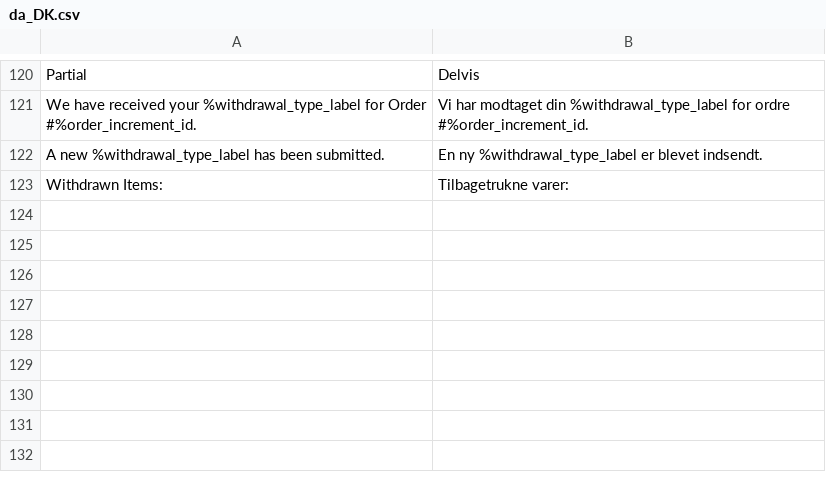
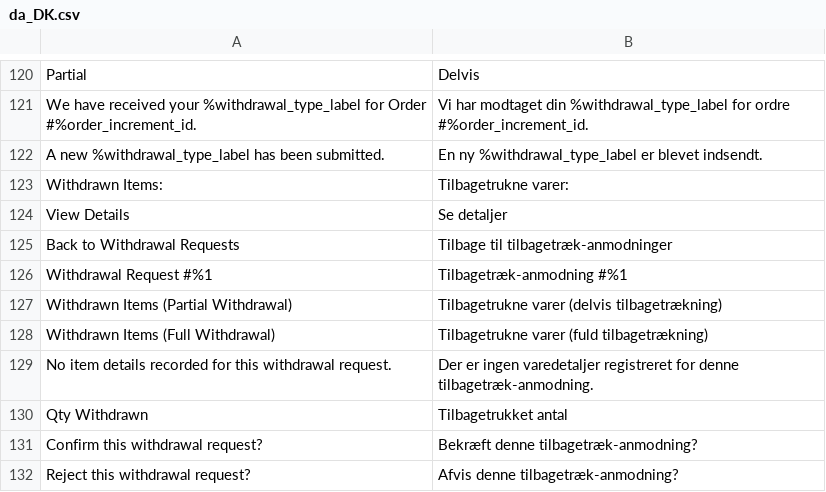
Before and after one commit to Zwernemann/magento2-withdrawl, a CSV file: i18n/da_DK.csv, drawn as a sheet; only a part is shown, gaps mark what is left out.

Commit message:
Add admin detail view strings: da

```diff
--- a/i18n/da_DK.csv
+++ b/i18n/da_DK.csv
@@ -123 +123,10 @@
 "Withdrawn Items:","Tilbagetrukne varer:"
+"View Details","Se detaljer"
+"Back to Withdrawal Requests","Tilbage til tilbagetræk-anmodninger"
+"Withdrawal Request #%1","Tilbagetræk-anmodning #%1"
+"Withdrawn Items (Partial Withdrawal)","Tilbagetrukne varer (delvis tilbagetrækning)"
+"Withdrawn Items (Full Withdrawal)","Tilbagetrukne varer (fuld tilbagetrækning)"
+"No item details recorded for this withdrawal request.","Der er ingen varedetaljer registreret for denne tilbagetræk-anmodning."
+"Qty Withdrawn","Tilbagetrukket antal"
+"Confirm this withdrawal request?","Bekræft denne tilbagetræk-anmodning?"
+"Reject this withdrawal request?","Afvis denne tilbagetræk-anmodning?"
```
